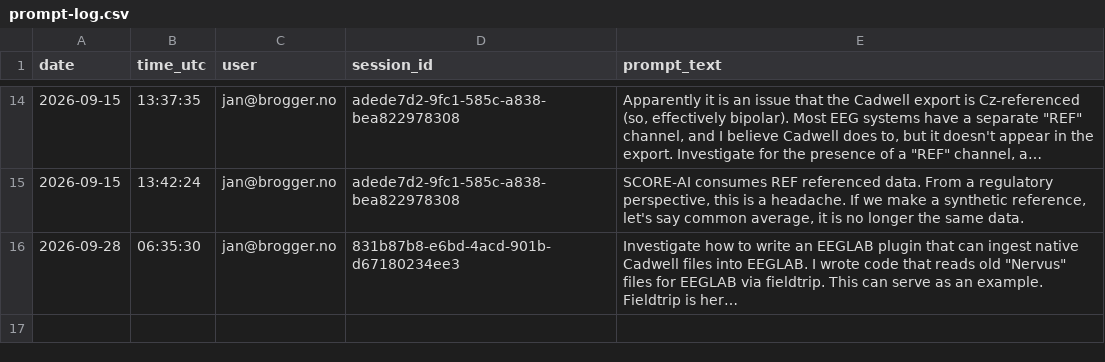
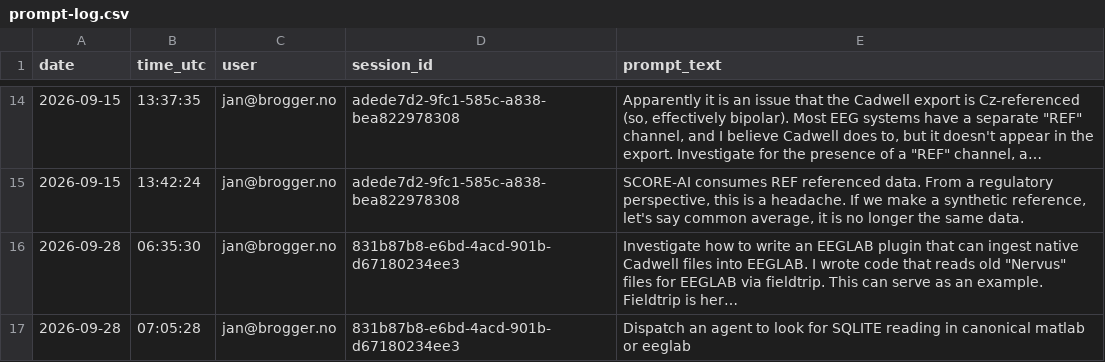
Before and after one commit to janbrogger/CwellEEGRead, a CSV file: llm-logs/prompt-log.csv, drawn as a sheet; only a part is shown, gaps mark what is left out; long unchanged cells end in …; the diff names each change by its address in the sheet, - before the commit and + after, or states it on an @@ line.

```diff
--- a/llm-logs/prompt-log.csv
+++ b/llm-logs/prompt-log.csv
+row 17: 2026-09-28 | 07:05:28 | jan@brogger.no | 831b87b8-e6bd-4acd-901b-d67180234ee3 | Dispatch an agent to look for SQLITE reading in canonical matlab or eeglab
```
Also changed, not shown: llm-logs/831b87b8-e6bd-4acd-901b-d67180234ee3/prompts.csv, llm-logs/sessions.csv, 4 other files.
